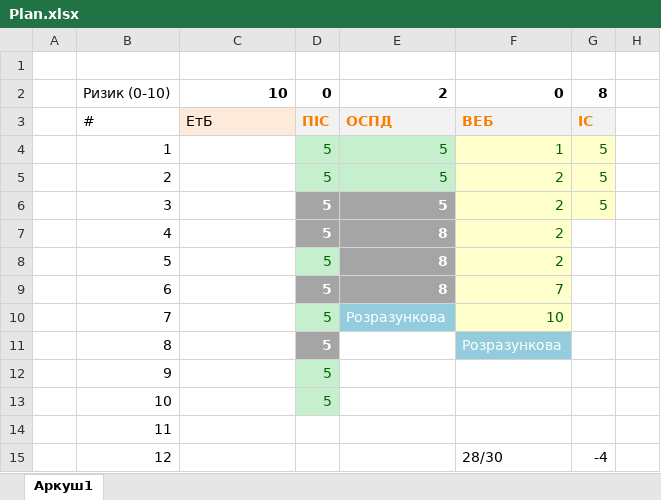
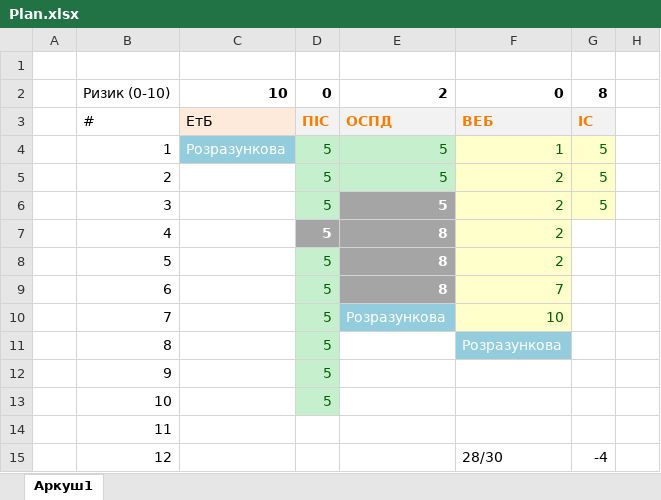
Before and after one commit to IraVolkoshevych/kn_47, an Excel workbook: Shandra/Plan.xlsx, sheet Аркуш1, drawn as a sheet; only a part is shown; values as stored, in another font and other column widths than the file's, no borders; the diff names each change by its address in the sheet, - before the commit and + after, or states it on an @@ line.

```diff
--- a/Shandra/Plan.xlsx (sheet Аркуш1)
+++ b/Shandra/Plan.xlsx (sheet Аркуш1)
-C4: (empty)
+C4: Розразункова
-C4 fill: none
+C4 fill: #93CDDD
@@ D6 fill: #A5A5A5 → #C6EFCE, bold: on → off, text colour: #FFFFFF → #006100 @@
@@ D9 fill: #A5A5A5 → #C6EFCE, bold: on → off, text colour: #FFFFFF → #006100 @@
@@ D11 fill: #A5A5A5 → #C6EFCE, bold: on → off, text colour: #FFFFFF → #006100 @@
```
Also changed, not shown: 15 other files.
